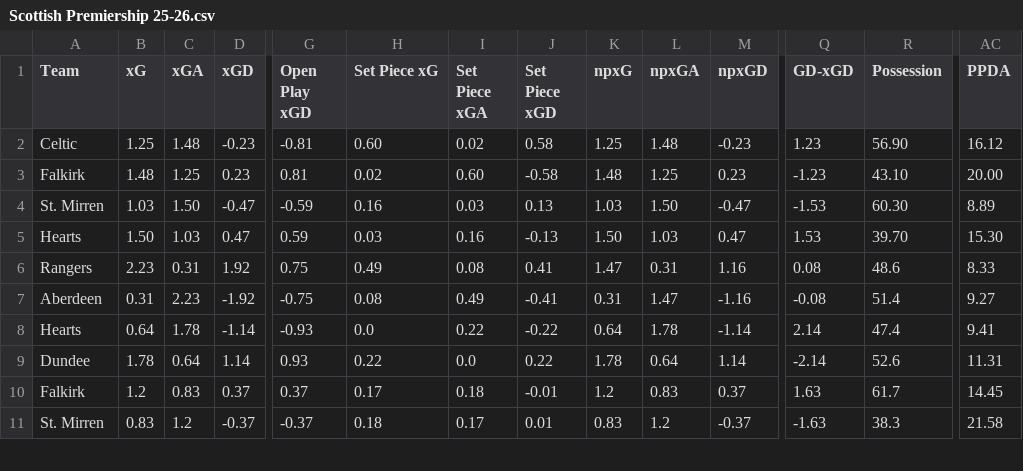
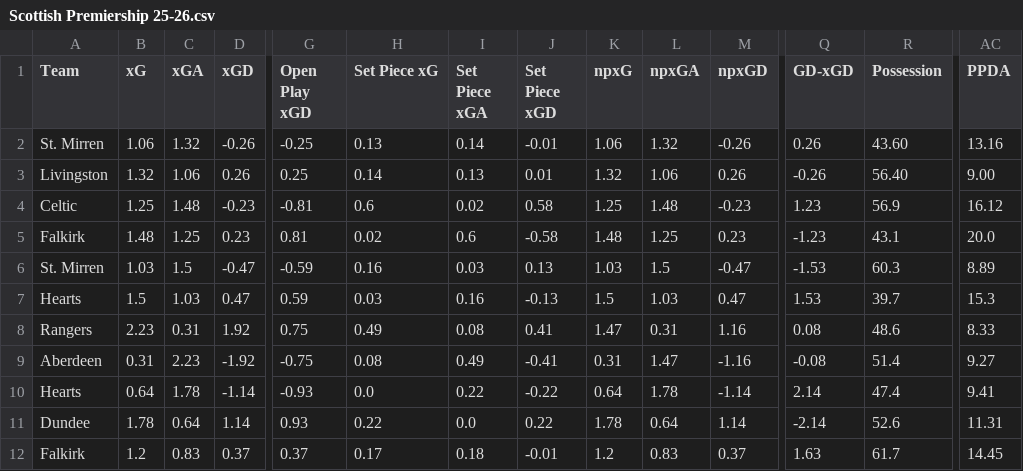
Before and after one commit to emrahderel/Post_Match_App, a CSV file: Stat_Files/Scottish Premiership 25-26.csv, drawn as a sheet; only a part is shown, gaps mark what is left out; the shorter side is filled out with more unchanged rows; addresses are those after the commit; rows hold the shown columns only; the diff names each change by its address in the sheet, - before the commit and + after, or states it on an @@ line.

```diff
--- a/Stat_Files/Scottish Premiership 25-26.csv
+++ b/Stat_Files/Scottish Premiership 25-26.csv
+row 2: St. Mirren | 1.06 | 1.32 | -0.26 | -0.25 | 0.13 | 0.14 | -0.01 | 1.06 | 1.32 | -0.26 | 0.26 | 43.60 | 13.16
+row 3: Livingston | 1.32 | 1.06 | 0.26 | 0.25 | 0.14 | 0.13 | 0.01 | 1.32 | 1.06 | 0.26 | -0.26 | 56.40 | 9.00
-H4 (Set Piece xG): 0.60
+H4 (Set Piece xG): 0.6
-R4 (Possession): 56.90
+R4 (Possession): 56.9
-I5 (Set Piece xGA): 0.60
+I5 (Set Piece xGA): 0.6
-R5 (Possession): 43.10
+R5 (Possession): 43.1
-AC5 (PPDA): 20.00
+AC5 (PPDA): 20.0
-C6 (xGA): 1.50
+C6 (xGA): 1.5
-L6 (npxGA): 1.50
+L6 (npxGA): 1.5
-R6 (Possession): 60.30
+R6 (Possession): 60.3
-B7 (xG): 1.50
+B7 (xG): 1.5
-K7 (npxG): 1.50
+K7 (npxG): 1.5
-R7 (Possession): 39.70
+R7 (Possession): 39.7
-AC7 (PPDA): 15.30
+AC7 (PPDA): 15.3
```
Also changed, not shown: League_Files/Championship Full Match List 25-26.csv, Stat_Files/Championship 25-26.csv, 27 other files.
